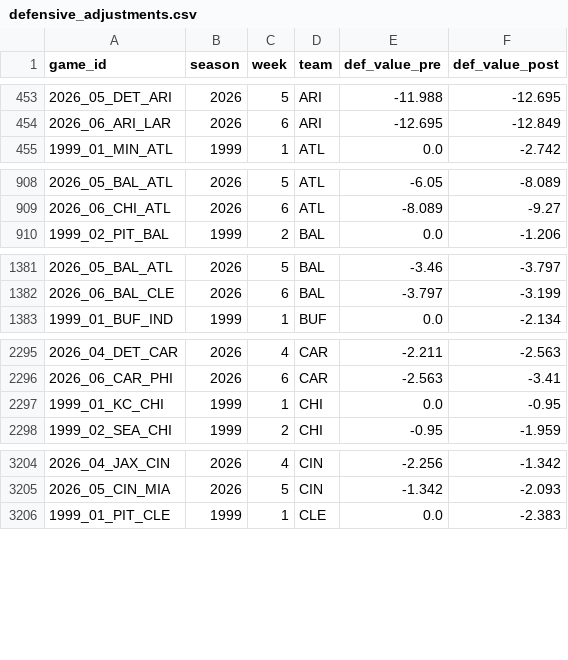
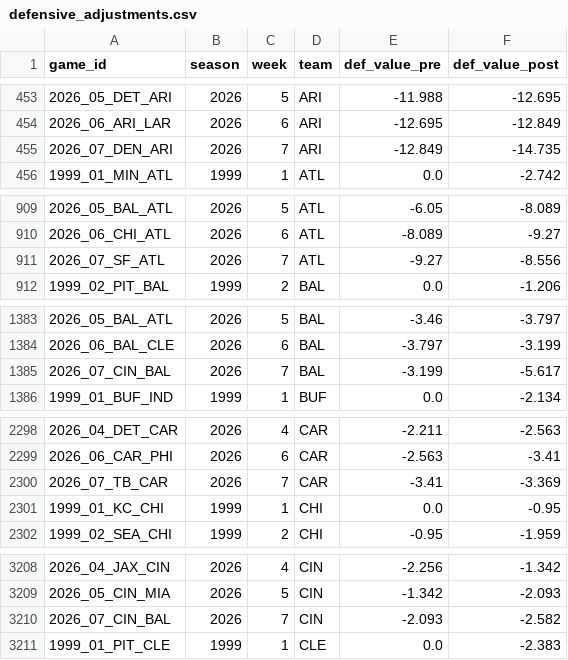
Before and after one commit to mitch-avis/nfeloqb, a CSV file: Other Data/defensive_adjustments.csv, drawn as a sheet; only a part is shown, gaps mark what is left out; the diff covers the shown part only; the diff names each change by its address in the sheet, - before the commit and + after, or states it on an @@ line.

```diff
--- a/Other Data/defensive_adjustments.csv
+++ b/Other Data/defensive_adjustments.csv
+row 455: 2026_07_DEN_ARI | 2026 | 7 | ARI | -12.849 | -14.735
+row 911: 2026_07_SF_ATL | 2026 | 7 | ATL | -9.27 | -8.556
+row 1385: 2026_07_CIN_BAL | 2026 | 7 | BAL | -3.199 | -5.617
+row 2300: 2026_07_TB_CAR | 2026 | 7 | CAR | -3.41 | -3.369
+row 3210: 2026_07_CIN_BAL | 2026 | 7 | CIN | -2.093 | -2.582
```
Also changed, not shown: 21 added rows elsewhere in this file, Other Data/meta_data.csv, 3 other files.
